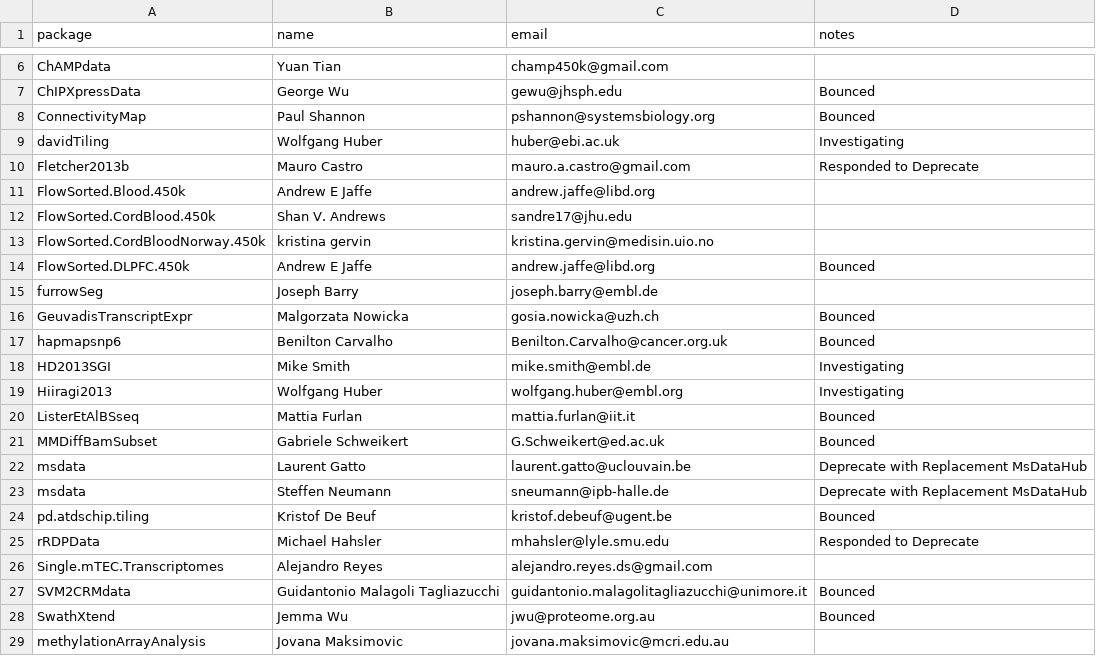
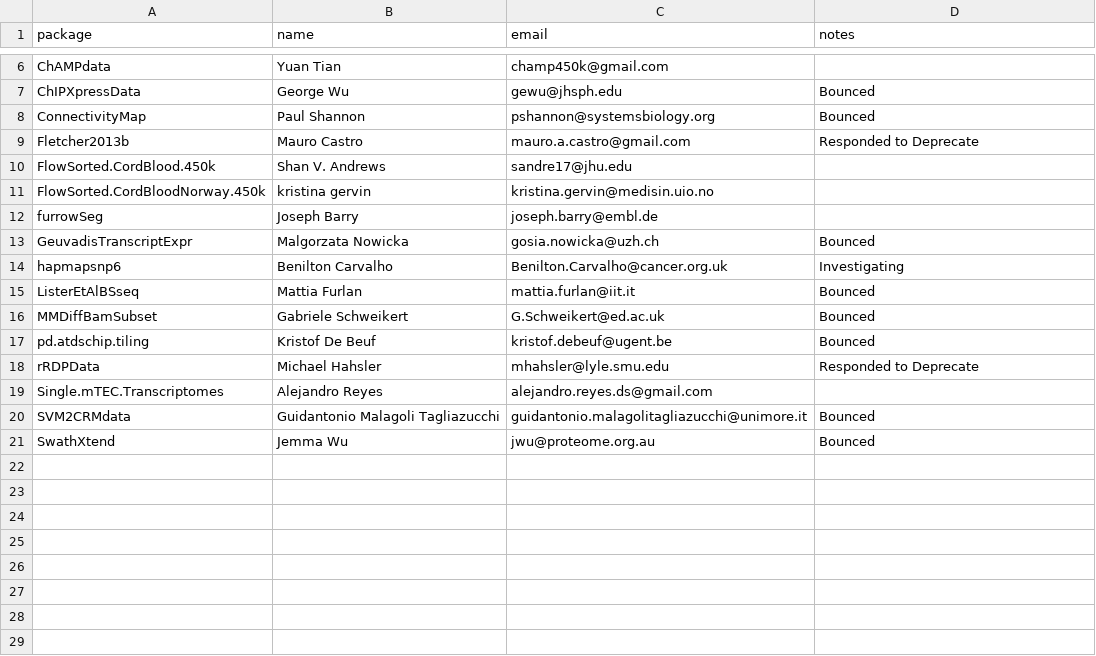
Before and after one commit to lshep/LargeFileInvestigation, a CSV file: run2_Jan_2026/PackageMaintainers_LargeFiles_ForWebsite.csv, drawn as a sheet; only a part is shown, gaps mark what is left out.

Commit message:
Update

```diff
--- a/run2_Jan_2026/PackageMaintainers_LargeFiles_ForWebsite.csv
+++ b/run2_Jan_2026/PackageMaintainers_LargeFiles_ForWebsite.csv
@@ -8,17 +8,10 @@ ChIPXpressData,George Wu,gewu@jhsph.edu,Bounced
 ConnectivityMap,Paul Shannon,pshannon@systemsbiology.org,Bounced
-davidTiling,Wolfgang Huber,huber@ebi.ac.uk,Investigating
 Fletcher2013b,Mauro Castro,mauro.a.castro@gmail.com,Responded to Deprecate
-FlowSorted.Blood.450k,Andrew E Jaffe,andrew.jaffe@libd.org,
 FlowSorted.CordBlood.450k,Shan V. Andrews,sandre17@jhu.edu,
 FlowSorted.CordBloodNorway.450k,kristina gervin,kristina.gervin@medisin.uio.no,
-FlowSorted.DLPFC.450k,Andrew E Jaffe,andrew.jaffe@libd.org,Bounced
 furrowSeg,Joseph Barry,joseph.barry@embl.de,
 GeuvadisTranscriptExpr,Malgorzata Nowicka,gosia.nowicka@uzh.ch,Bounced
-hapmapsnp6,Benilton Carvalho,Benilton.Carvalho@cancer.org.uk,Bounced
-HD2013SGI,Mike Smith,mike.smith@embl.de,Investigating
-Hiiragi2013,Wolfgang Huber,wolfgang.huber@embl.org,Investigating
+hapmapsnp6,Benilton Carvalho,Benilton.Carvalho@cancer.org.uk,Investigating
 ListerEtAlBSseq,Mattia Furlan,mattia.furlan@iit.it,Bounced
 MMDiffBamSubset,Gabriele Schweikert,G.Schweikert@ed.ac.uk,Bounced
-msdata,Laurent Gatto,laurent.gatto@uclouvain.be,Deprecate with Replacement MsDataHub
-msdata,Steffen Neumann,sneumann@ipb-halle.de,Deprecate with Replacement MsDataHub
 pd.atdschip.tiling,Kristof De Beuf,kristof.debeuf@ugent.be,Bounced
@@ -28,2 +21 @@ SVM2CRMdata,Guidantonio Malagoli Tagliazucchi,guidantonio.malagolitagliazucchi@u
 SwathXtend,Jemma Wu,jwu@proteome.org.au,Bounced
-methylationArrayAnalysis,Jovana Maksimovic,jovana.maksimovic@mcri.edu.au,
```
